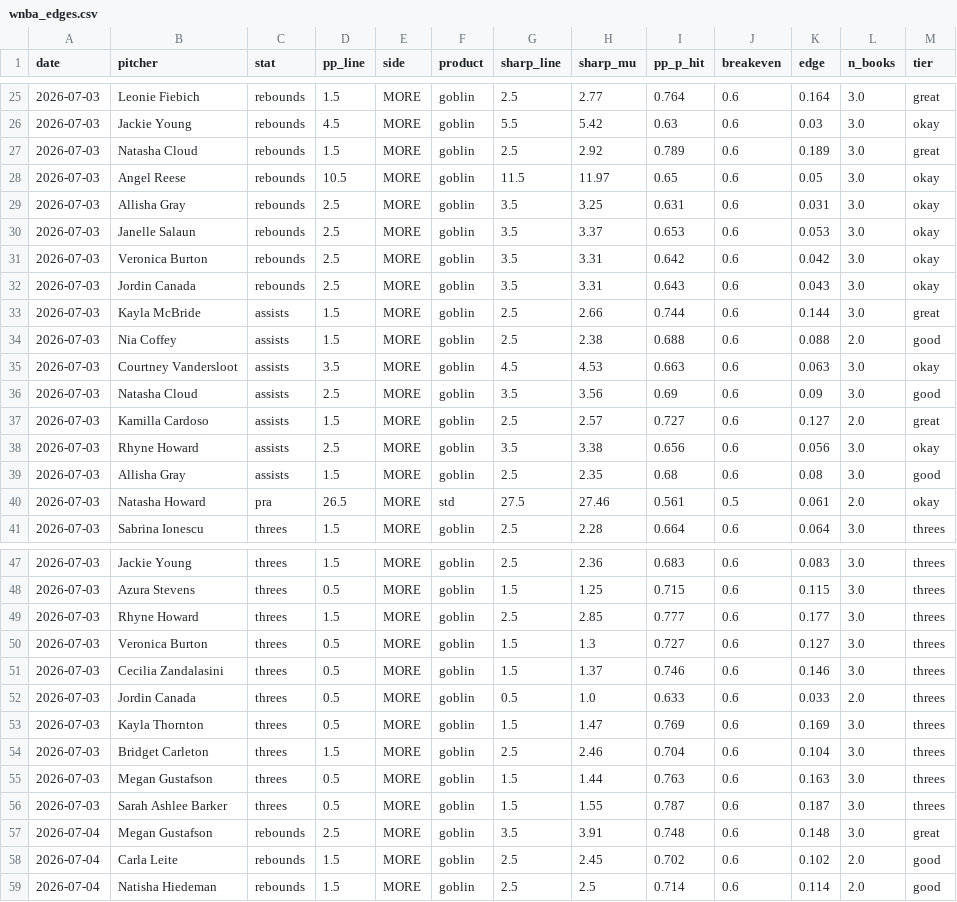
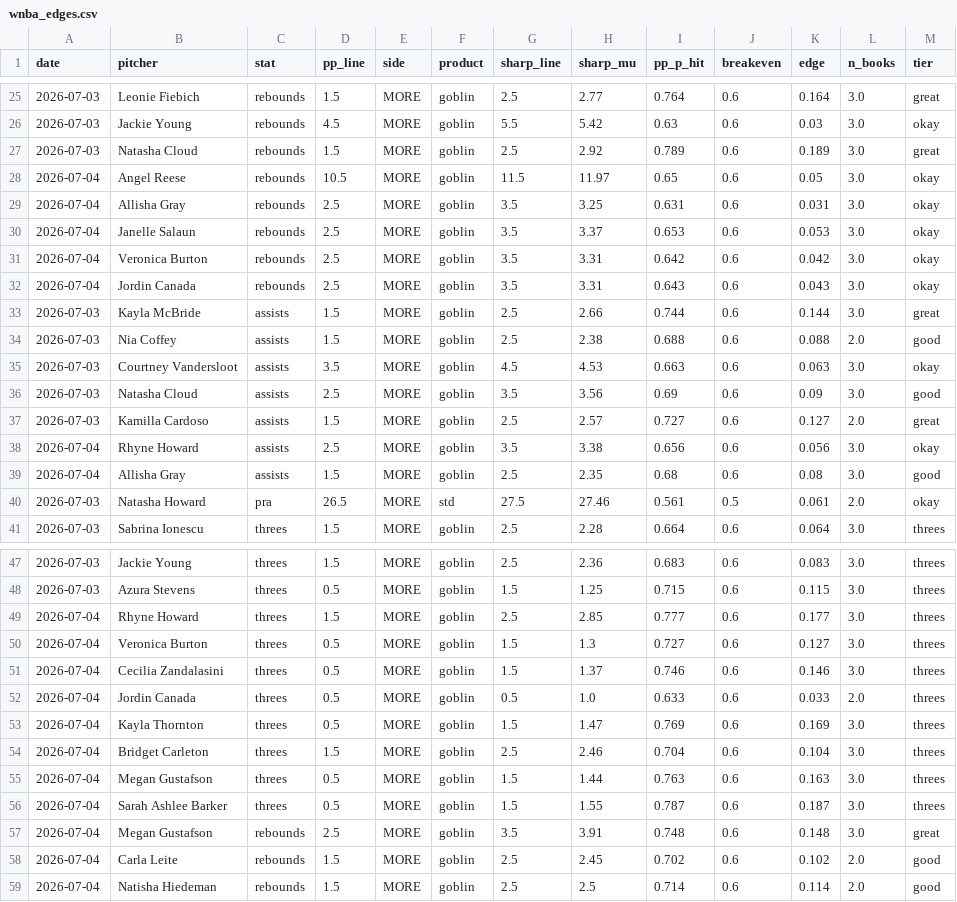
Before and after one commit to factoreric123-sketch/mlbodds, a CSV file: mlb/pp_logs/wnba_edges.csv, drawn as a sheet; only a part is shown, gaps mark what is left out.

```diff
--- a/mlb/pp_logs/wnba_edges.csv
+++ b/mlb/pp_logs/wnba_edges.csv
@@ -27,7 +27,7 @@ date,pitcher,stat,pp_line,side,product,sharp_line,sharp_mu,pp_p_hit,breakeven,ed
 2026-07-03,Natasha Cloud,rebounds,1.5,MORE,goblin,2.5,2.92,0.789,0.6,0.189,3.0,great
-2026-07-03,Angel Reese,rebounds,10.5,MORE,goblin,11.5,11.97,0.65,0.6,0.05,3.0,okay
-2026-07-03,Allisha Gray,rebounds,2.5,MORE,goblin,3.5,3.25,0.631,0.6,0.031,3.0,okay
-2026-07-03,Janelle Salaun,rebounds,2.5,MORE,goblin,3.5,3.37,0.653,0.6,0.053,3.0,okay
-2026-07-03,Veronica Burton,rebounds,2.5,MORE,goblin,3.5,3.31,0.642,0.6,0.042,3.0,okay
-2026-07-03,Jordin Canada,rebounds,2.5,MORE,goblin,3.5,3.31,0.643,0.6,0.043,3.0,okay
+2026-07-04,Angel Reese,rebounds,10.5,MORE,goblin,11.5,11.97,0.65,0.6,0.05,3.0,okay
+2026-07-04,Allisha Gray,rebounds,2.5,MORE,goblin,3.5,3.25,0.631,0.6,0.031,3.0,okay
+2026-07-04,Janelle Salaun,rebounds,2.5,MORE,goblin,3.5,3.37,0.653,0.6,0.053,3.0,okay
+2026-07-04,Veronica Burton,rebounds,2.5,MORE,goblin,3.5,3.31,0.642,0.6,0.042,3.0,okay
+2026-07-04,Jordin Canada,rebounds,2.5,MORE,goblin,3.5,3.31,0.643,0.6,0.043,3.0,okay
 2026-07-03,Kayla McBride,assists,1.5,MORE,goblin,2.5,2.66,0.744,0.6,0.144,3.0,great
@@ -37,4 +37,4 @@ date,pitcher,stat,pp_line,side,product,sharp_line,sharp_mu,pp_p_hit,breakeven,ed
 2026-07-03,Kamilla Cardoso,assists,1.5,MORE,goblin,2.5,2.57,0.727,0.6,0.127,2.0,great
-2026-07-03,Rhyne Howard,assists,2.5,MORE,goblin,3.5,3.38,0.656,0.6,0.056,3.0,okay
-2026-07-03,Allisha Gray,assists,1.5,MORE,goblin,2.5,2.35,0.68,0.6,0.08,3.0,good
+2026-07-04,Rhyne Howard,assists,2.5,MORE,goblin,3.5,3.38,0.656,0.6,0.056,3.0,okay
+2026-07-04,Allisha Gray,assists,1.5,MORE,goblin,2.5,2.35,0.68,0.6,0.08,3.0,good
 2026-07-03,Natasha Howard,pra,26.5,MORE,std,27.5,27.46,0.561,0.5,0.061,2.0,okay
@@ -48,10 +48,10 @@ date,pitcher,stat,pp_line,side,product,sharp_line,sharp_mu,pp_p_hit,breakeven,ed
 2026-07-03,Azura Stevens,threes,0.5,MORE,goblin,1.5,1.25,0.715,0.6,0.115,3.0,threes
-2026-07-03,Rhyne Howard,threes,1.5,MORE,goblin,2.5,2.85,0.777,0.6,0.177,3.0,threes
-2026-07-03,Veronica Burton,threes,0.5,MORE,goblin,1.5,1.3,0.727,0.6,0.127,3.0,threes
-2026-07-03,Cecilia Zandalasini,threes,0.5,MORE,goblin,1.5,1.37,0.746,0.6,0.146,3.0,threes
-2026-07-03,Jordin Canada,threes,0.5,MORE,goblin,0.5,1.0,0.633,0.6,0.033,2.0,threes
-2026-07-03,Kayla Thornton,threes,0.5,MORE,goblin,1.5,1.47,0.769,0.6,0.169,3.0,threes
-2026-07-03,Bridget Carleton,threes,1.5,MORE,goblin,2.5,2.46,0.704,0.6,0.104,3.0,threes
-2026-07-03,Megan Gustafson,threes,0.5,MORE,goblin,1.5,1.44,0.763,0.6,0.163,3.0,threes
-2026-07-03,Sarah Ashlee Barker,threes,0.5,MORE,goblin,1.5,1.55,0.787,0.6,0.187,3.0,threes
+2026-07-04,Rhyne Howard,threes,1.5,MORE,goblin,2.5,2.85,0.777,0.6,0.177,3.0,threes
+2026-07-04,Veronica Burton,threes,0.5,MORE,goblin,1.5,1.3,0.727,0.6,0.127,3.0,threes
+2026-07-04,Cecilia Zandalasini,threes,0.5,MORE,goblin,1.5,1.37,0.746,0.6,0.146,3.0,threes
+2026-07-04,Jordin Canada,threes,0.5,MORE,goblin,0.5,1.0,0.633,0.6,0.033,2.0,threes
+2026-07-04,Kayla Thornton,threes,0.5,MORE,goblin,1.5,1.47,0.769,0.6,0.169,3.0,threes
+2026-07-04,Bridget Carleton,threes,1.5,MORE,goblin,2.5,2.46,0.704,0.6,0.104,3.0,threes
+2026-07-04,Megan Gustafson,threes,0.5,MORE,goblin,1.5,1.44,0.763,0.6,0.163,3.0,threes
+2026-07-04,Sarah Ashlee Barker,threes,0.5,MORE,goblin,1.5,1.55,0.787,0.6,0.187,3.0,threes
 2026-07-04,Megan Gustafson,rebounds,2.5,MORE,goblin,3.5,3.91,0.748,0.6,0.148,3.0,great
```
Also changed, not shown: mlb/pp_logs/wnba_grades.csv, 1 other file.
